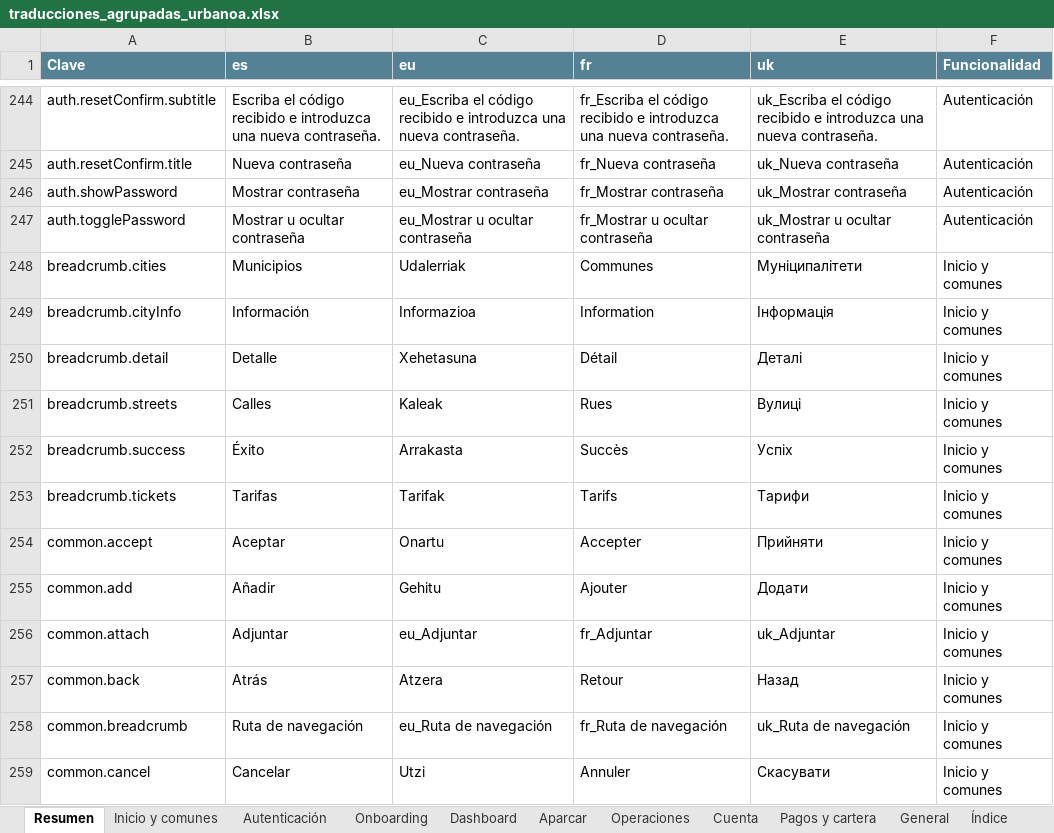
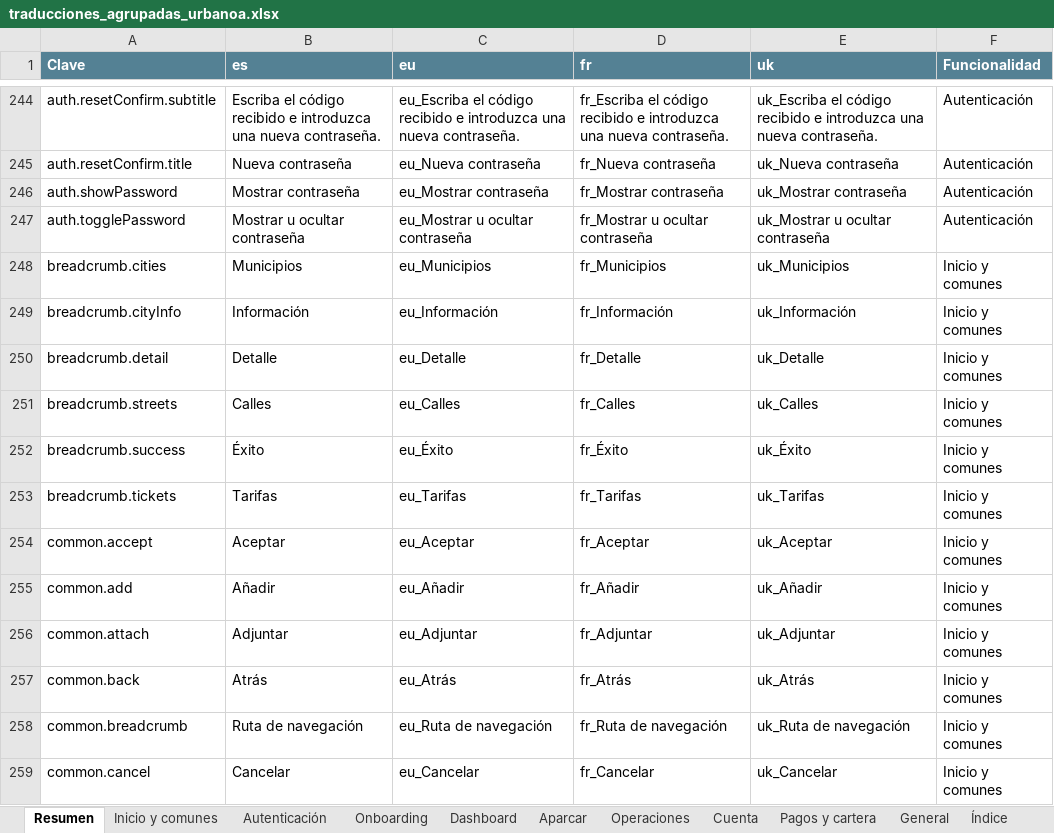
Before and after one commit to ErnestoArtime/urbanoa-web-nueva, an Excel workbook: docs/traducciones_agrupadas_urbanoa.xlsx, sheet Resumen, drawn as a sheet; only a part is shown, gaps mark what is left out; values as stored, in another font and other column widths than the file's, no borders; conditional formats not drawn; the diff covers the shown part only; the diff names each change by its address in the sheet, - before the commit and + after, or states it on an @@ line.

Commit message:
feat: i18n - excel

```diff
--- a/docs/traducciones_agrupadas_urbanoa.xlsx (sheet Resumen)
+++ b/docs/traducciones_agrupadas_urbanoa.xlsx (sheet Resumen)
-C248 (eu): Udalerriak
+C248 (eu): eu_Municipios
-D248 (fr): Communes
+D248 (fr): fr_Municipios
-E248 (uk): Муніципалітети
+E248 (uk): uk_Municipios
-C249 (eu): Informazioa
+C249 (eu): eu_Información
-D249 (fr): Information
+D249 (fr): fr_Información
-E249 (uk): Інформація
+E249 (uk): uk_Información
-C250 (eu): Xehetasuna
+C250 (eu): eu_Detalle
-D250 (fr): Détail
+D250 (fr): fr_Detalle
-E250 (uk): Деталі
+E250 (uk): uk_Detalle
-C251 (eu): Kaleak
+C251 (eu): eu_Calles
-D251 (fr): Rues
+D251 (fr): fr_Calles
-E251 (uk): Вулиці
+E251 (uk): uk_Calles
-C252 (eu): Arrakasta
+C252 (eu): eu_Éxito
-D252 (fr): Succès
+D252 (fr): fr_Éxito
-E252 (uk): Успіх
+E252 (uk): uk_Éxito
-C253 (eu): Tarifak
+C253 (eu): eu_Tarifas
-D253 (fr): Tarifs
+D253 (fr): fr_Tarifas
-E253 (uk): Тарифи
+E253 (uk): uk_Tarifas
-C254 (eu): Onartu
+C254 (eu): eu_Aceptar
-D254 (fr): Accepter
+D254 (fr): fr_Aceptar
-E254 (uk): Прийняти
+E254 (uk): uk_Aceptar
-C255 (eu): Gehitu
+C255 (eu): eu_Añadir
-D255 (fr): Ajouter
+D255 (fr): fr_Añadir
-E255 (uk): Додати
+E255 (uk): uk_Añadir
-C257 (eu): Atzera
+C257 (eu): eu_Atrás
-D257 (fr): Retour
+D257 (fr): fr_Atrás
-E257 (uk): Назад
+E257 (uk): uk_Atrás
-C259 (eu): Utzi
+C259 (eu): eu_Cancelar
-D259 (fr): Annuler
+D259 (fr): fr_Cancelar
-E259 (uk): Скасувати
+E259 (uk): uk_Cancelar
```
Also changed, not shown: 1464 edited cells elsewhere in this sheet, sheet Cuenta, sheet Aparcar, sheet Operaciones, sheet Dashboard, sheet Inicio y comunes, sheet Onboarding, 2 more sheets, 3 other files.
